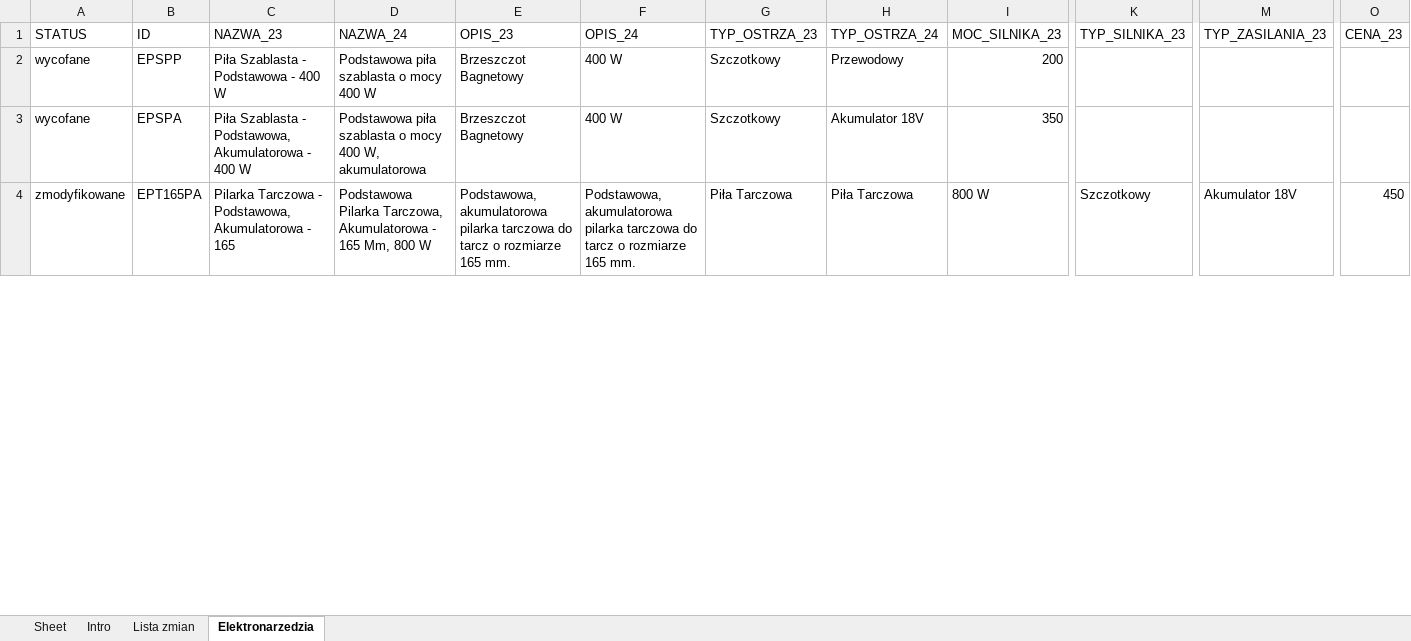
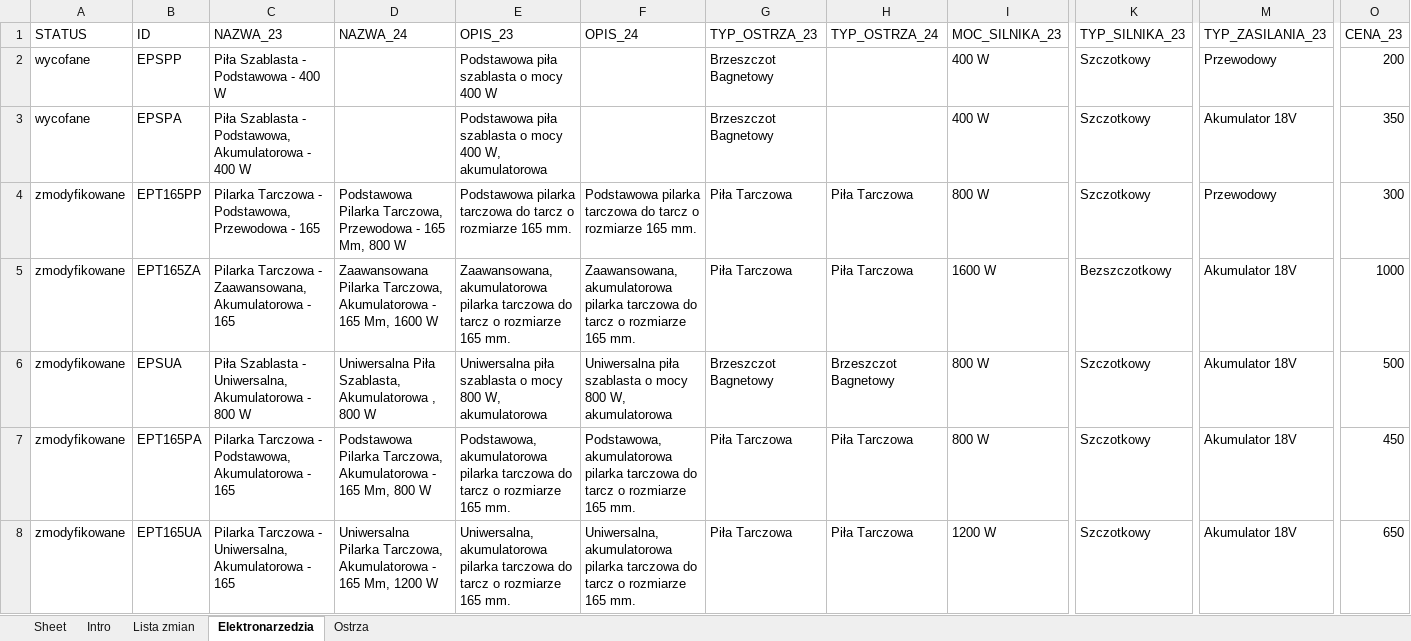
Before and after one commit to AgaHrmn/py-Changelog, an Excel workbook: processed/processed.xlsx, sheet Elektronarzedzia, drawn as a sheet; only a part is shown, gaps mark what is left out; values as stored, in another font and other column widths than the file's, no borders; rows hold the shown columns only; the diff covers the shown part only; the diff names each change by its address in the sheet, - before the commit and + after, or states it on an @@ line.

```diff
--- a/processed/processed.xlsx (sheet Elektronarzedzia)
+++ b/processed/processed.xlsx (sheet Elektronarzedzia)
+sheet tab: Ostrza
-D2 (NAZWA_24): Podstawowa piła szablasta o mocy 400 W
+D2 (NAZWA_24): (empty)
-E2 (OPIS_23): Brzeszczot Bagnetowy
+E2 (OPIS_23): Podstawowa piła szablasta o mocy 400 W
-F2:F3 (OPIS_24): 400 W
+F2:F3 (OPIS_24): (empty)
-G2:G3 (TYP_OSTRZA_23): Szczotkowy
+G2:G3 (TYP_OSTRZA_23): Brzeszczot Bagnetowy
-H2 (TYP_OSTRZA_24): Przewodowy
+H2 (TYP_OSTRZA_24): (empty)
-I2 (MOC_SILNIKA_23): 200
+I2 (MOC_SILNIKA_23): 400 W
-K2:K3 (TYP_SILNIKA_23): (empty)
+K2:K3 (TYP_SILNIKA_23): Szczotkowy
-M2 (TYP_ZASILANIA_23): (empty)
+M2 (TYP_ZASILANIA_23): Przewodowy
-O2 (CENA_23): (empty)
+O2 (CENA_23): 200
-D3 (NAZWA_24): Podstawowa piła szablasta o mocy 400 W, akumulatorowa
+D3 (NAZWA_24): (empty)
-E3 (OPIS_23): Brzeszczot Bagnetowy
+E3 (OPIS_23): Podstawowa piła szablasta o mocy 400 W, akumulatorowa
-H3 (TYP_OSTRZA_24): Akumulator 18V
+H3 (TYP_OSTRZA_24): (empty)
-I3 (MOC_SILNIKA_23): 350
+I3 (MOC_SILNIKA_23): 400 W
-M3 (TYP_ZASILANIA_23): (empty)
+M3 (TYP_ZASILANIA_23): Akumulator 18V
-O3 (CENA_23): (empty)
+O3 (CENA_23): 350
+row 4: zmodyfikowane | EPT165PP | Pilarka Tarczowa - Podstawowa, Przewodowa - 165 | Podstawowa Pilarka Tarczowa, Przewodowa - 165 Mm, 800 W | Podstawowa pilarka tarczowa do tarcz o rozmiarze 165 mm. | Podstawowa pilarka tarczowa do tarcz o rozmiarze 165 mm. | Piła Tarczowa | Piła Tarczowa | 800 W | Szczotkowy | Przewodowy | 300
+row 5: zmodyfikowane | EPT165ZA | Pilarka Tarczowa - Zaawansowana, Akumulatorowa - 165 | Zaawansowana Pilarka Tarczowa, Akumulatorowa - 165 Mm, 1600 W | Zaawansowana, akumulatorowa pilarka tarczowa do tarcz o rozmiarze 165 mm. | Zaawansowana, akumulatorowa pilarka tarczowa do tarcz o rozmiarze 165 mm. | Piła Tarczowa | Piła Tarczowa | 1600 W | Bezszczotkowy | Akumulator 18V | 1000
@@ row 8 moved to row 6: zmodyfikowane @@
+row 8: zmodyfikowane | EPT165UA | Pilarka Tarczowa - Uniwersalna, Akumulatorowa - 165 | Uniwersalna Pilarka Tarczowa, Akumulatorowa - 165 Mm, 1200 W | Uniwersalna, akumulatorowa pilarka tarczowa do tarcz o rozmiarze 165 mm. | Uniwersalna, akumulatorowa pilarka tarczowa do tarcz o rozmiarze 165 mm. | Piła Tarczowa | Piła Tarczowa | 1200 W | Szczotkowy | Akumulator 18V | 650
```
Also changed, not shown: 1 added row, 4 removed rows, 2 moved rows and 9 edited cells elsewhere in this sheet, 3 other files.
